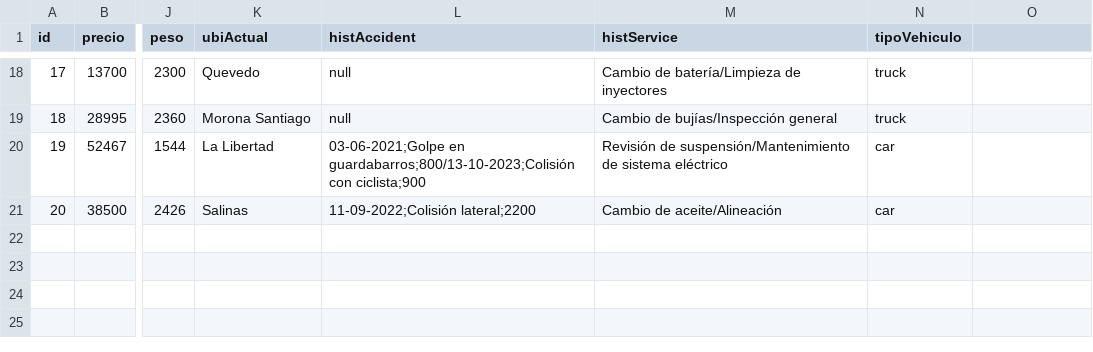
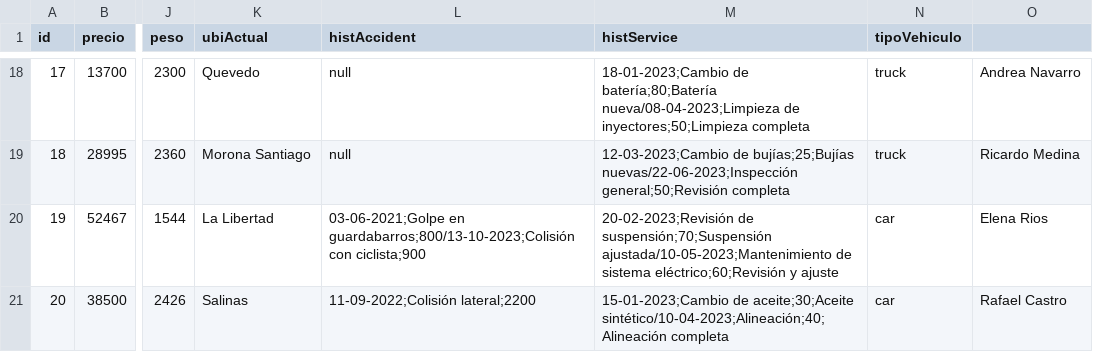
Before and after one commit to stikrobinson/Proyecto_Grupo_12, a CSV file: ProyectoEstructuras/src/main/resources/com/mycompany/proyectoestructuras/vehiculos.csv, drawn as a sheet; only a part is shown, gaps mark what is left out; the diff covers the shown part only; the diff names each change by its address in the sheet, - before the commit and + after, or states it on an @@ line.

```diff
--- a/ProyectoEstructuras/src/main/resources/com/mycompany/proyectoestructuras/vehiculos.csv
+++ b/ProyectoEstructuras/src/main/resources/com/mycompany/proyectoestructuras/vehiculos.csv
-M18 (histService): Cambio de batería/Limpieza de inyectores
+M18 (histService): 18-01-2023;Cambio de batería;80;Batería nueva/08-04-2023;Limpieza de inyectores;50;Limpieza completa
-O18: (empty)
+O18: Andrea Navarro
-M19 (histService): Cambio de bujías/Inspección general
+M19 (histService): 12-03-2023;Cambio de bujías;25;Bujías nuevas/22-06-2023;Inspección general;50;Revisión completa
-O19: (empty)
+O19: Ricardo Medina
-M20 (histService): Revisión de suspensión/Mantenimiento de sistema eléctrico
+M20 (histService): 20-02-2023;Revisión de suspensión;70;Suspensión ajustada/10-05-2023;Mantenimiento de sistema eléctrico;60;Revisión y ajuste
-O20: (empty)
+O20: Elena Rios
-M21 (histService): Cambio de aceite/Alineación
+M21 (histService): 15-01-2023;Cambio de aceite;30;Aceite sintético/10-04-2023;Alineación;40;Alineación completa
-O21: (empty)
+O21: Rafael Castro
```
Also changed, not shown: 32 edited cells elsewhere in this file, 3 other files.
